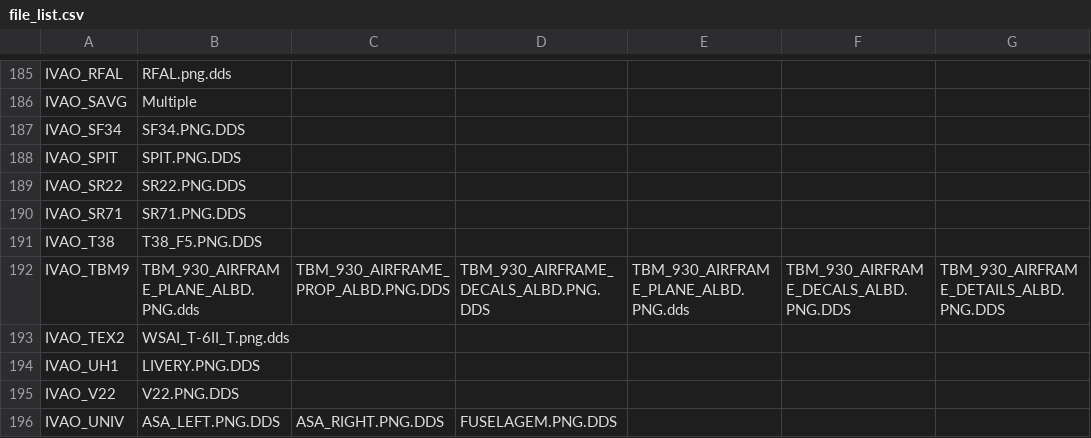
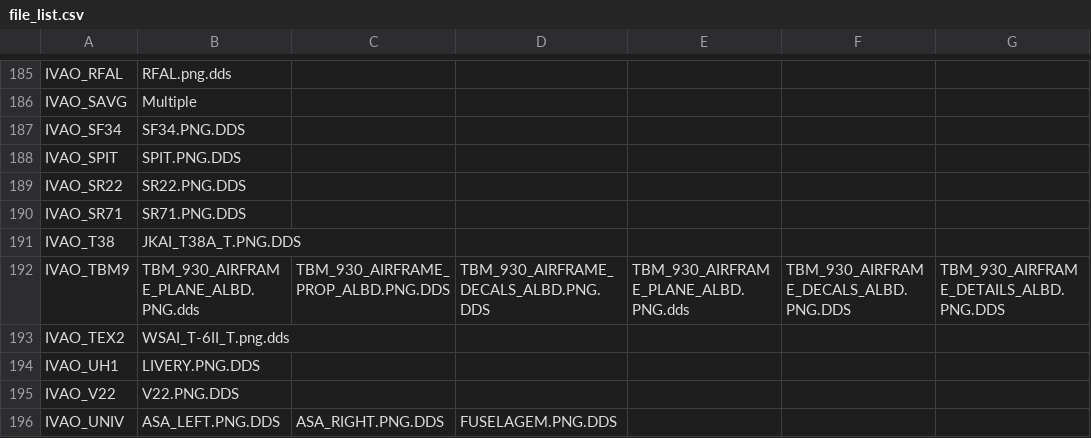
Before and after one commit to DeshMindER/mtlfilecheck, a CSV file: file_list.csv, drawn as a sheet; only a part is shown, gaps mark what is left out; the diff names each change by its address in the sheet, - before the commit and + after, or states it on an @@ line.

Commit message:
update

```diff
--- a/file_list.csv
+++ b/file_list.csv
-B191: T38_F5.PNG.DDS
+B191: JKAI_T38A_T.PNG.DDS
```
